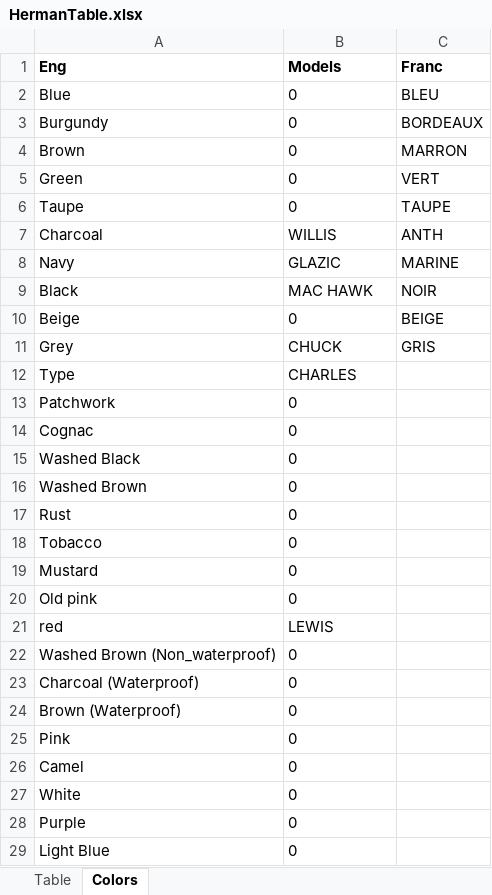
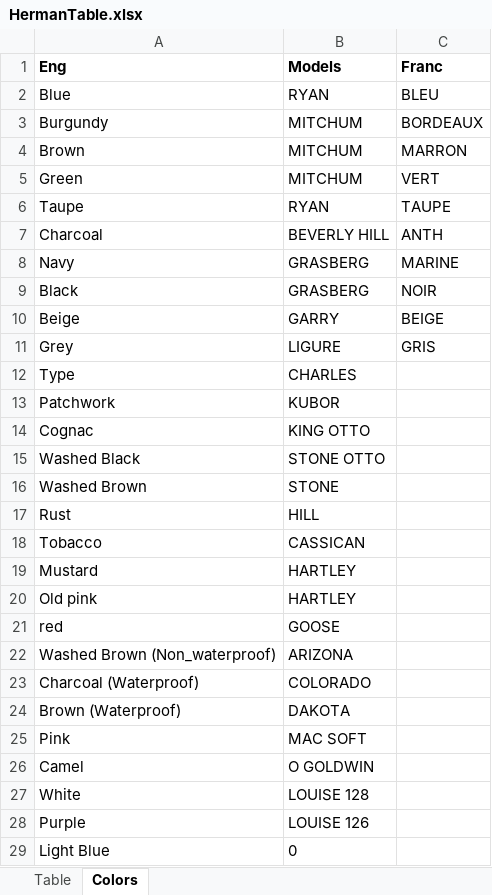
Before and after one commit to seyanaracore/HatsAndCaps, an Excel workbook: Excel/Herman (HTML Catalog Parser)/HermanTable.xlsx, sheet Colors, drawn as a sheet; only a part is shown; values as stored, in another font and other column widths than the file's, no borders; the diff covers the shown part only; the diff names each change by its address in the sheet, - before the commit and + after, or states it on an @@ line.

Commit message:
Decompose colors

```diff
--- a/Excel/Herman (HTML Catalog Parser)/HermanTable.xlsx (sheet Colors)
+++ b/Excel/Herman (HTML Catalog Parser)/HermanTable.xlsx (sheet Colors)
-B2 (Models): 0
+B2 (Models): RYAN
-B3:B5 (Models): 0
+B3:B5 (Models): MITCHUM
-B6 (Models): 0
+B6 (Models): RYAN
-B7 (Models): WILLIS
+B7 (Models): BEVERLY HILL
-B8 (Models): GLAZIC
+B8 (Models): GRASBERG
-B9 (Models): MAC HAWK
+B9 (Models): GRASBERG
-B10 (Models): 0
+B10 (Models): GARRY
-B11 (Models): CHUCK
+B11 (Models): LIGURE
-B13 (Models): 0
+B13 (Models): KUBOR
-B14 (Models): 0
+B14 (Models): KING OTTO
-B15 (Models): 0
+B15 (Models): STONE OTTO
-B16 (Models): 0
+B16 (Models): STONE
-B17 (Models): 0
+B17 (Models): HILL
-B18 (Models): 0
+B18 (Models): CASSICAN
-B19:B20 (Models): 0
+B19:B20 (Models): HARTLEY
-B21 (Models): LEWIS
+B21 (Models): GOOSE
-B22 (Models): 0
+B22 (Models): ARIZONA
-B23 (Models): 0
+B23 (Models): COLORADO
-B24 (Models): 0
+B24 (Models): DAKOTA
-B25 (Models): 0
+B25 (Models): MAC SOFT
-B26 (Models): 0
+B26 (Models): O GOLDWIN
-B27 (Models): 0
+B27 (Models): LOUISE 128
-B28 (Models): 0
+B28 (Models): LOUISE 126
```
Also changed, not shown: 10 edited cells elsewhere in this sheet, sheet Table.
